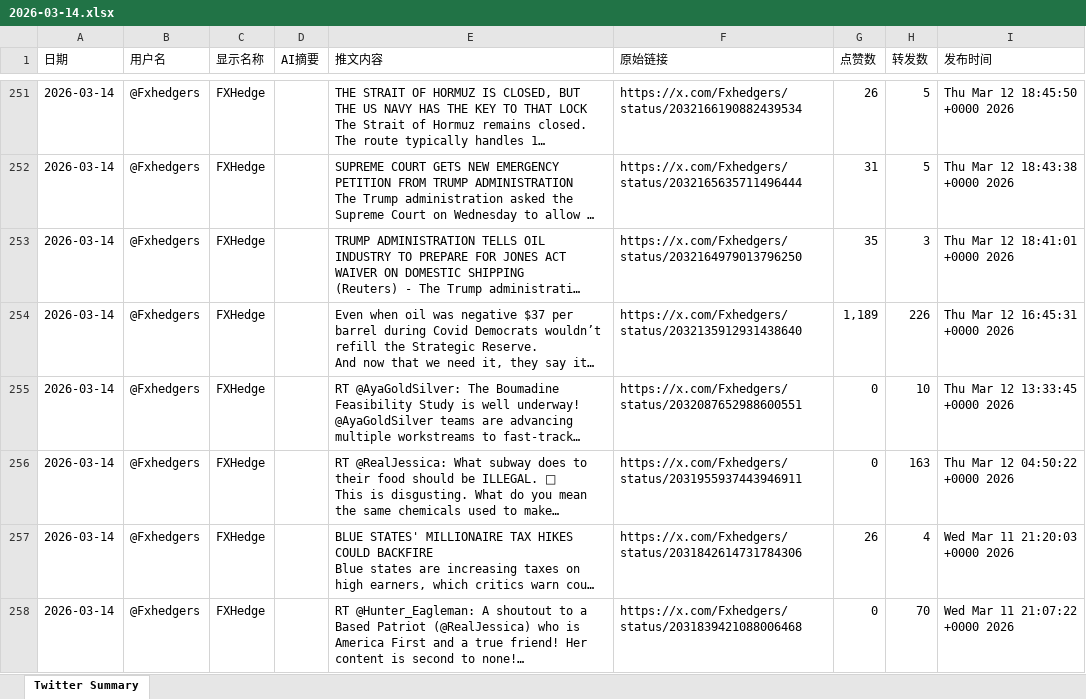
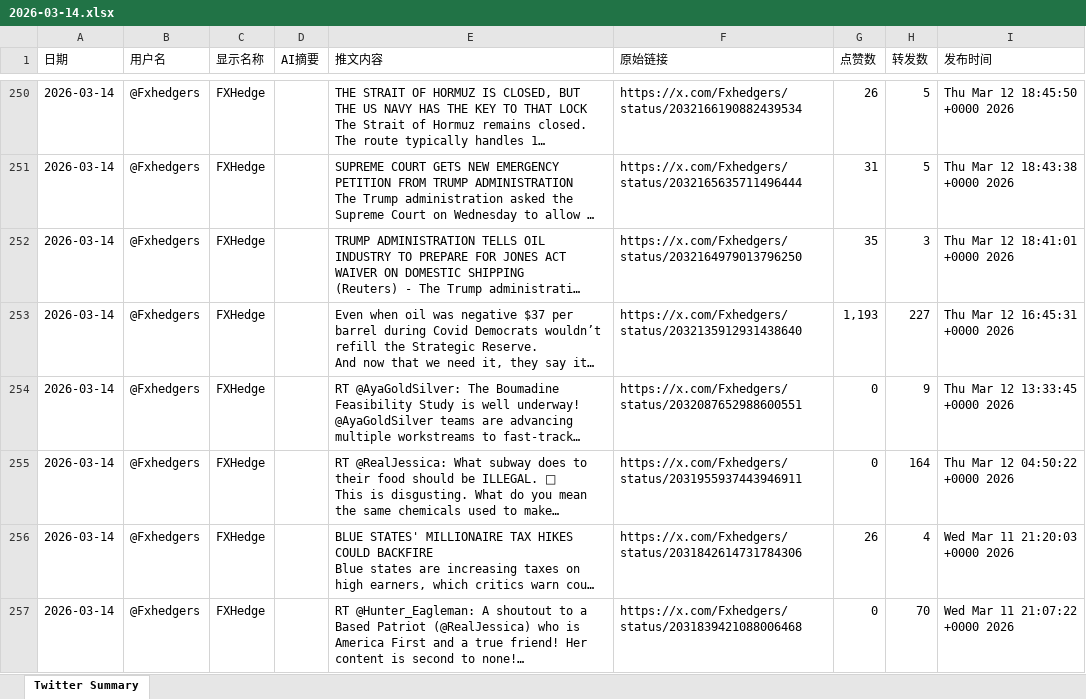
Before and after one commit to FireTigerStudio/TwitterAI, an Excel workbook: output/2026-03-14.xlsx, sheet Twitter Summary, drawn as a sheet; only a part is shown, gaps mark what is left out; long unchanged cells end in …; values as stored, in another font and other column widths than the file's, no cell formats; addresses are those after the commit; the diff covers the shown part only; the diff names each change by its address in the sheet, - before the commit and + after, or states it on an @@ line.

```diff
--- a/output/2026-03-14.xlsx (sheet Twitter Summary)
+++ b/output/2026-03-14.xlsx (sheet Twitter Summary)
-G253 (点赞数): 1,189
+G253 (点赞数): 1,193
-H253 (转发数): 226
+H253 (转发数): 227
-H254 (转发数): 10
+H254 (转发数): 9
-H255 (转发数): 163
+H255 (转发数): 164
```
Also changed, not shown: 50 added rows, 42 removed rows and 896 edited cells elsewhere in this sheet, cell formats, 1 other file.
